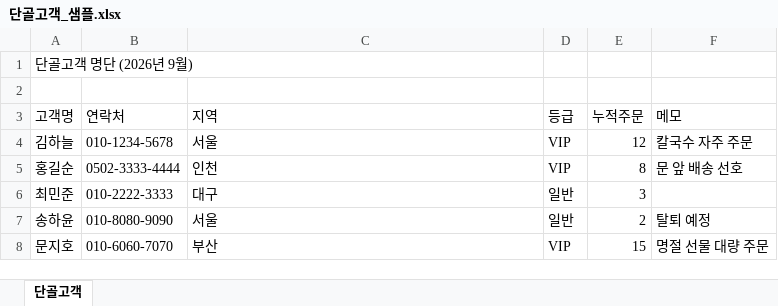
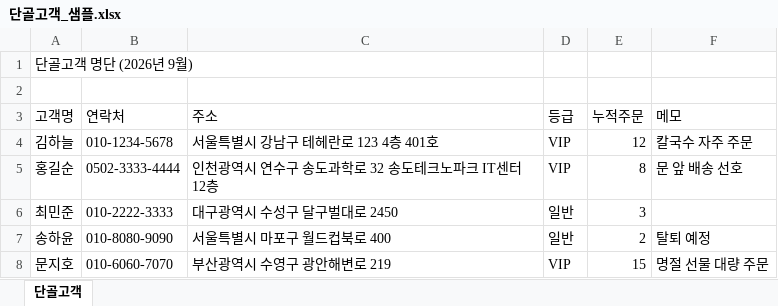
Before and after one commit to jung89456-dot/Purchase-Order, an Excel workbook: samples/단골고객_샘플.xlsx, sheet 단골고객, drawn as a sheet; values as stored, in another font and other column widths than the file's, no borders; the diff names each change by its address in the sheet, - before the commit and + after, or states it on an @@ line.

```diff
--- a/samples/단골고객_샘플.xlsx (sheet 단골고객)
+++ b/samples/단골고객_샘플.xlsx (sheet 단골고객)
-C3: 지역
+C3: 주소
-C4 (주소): 서울
+C4 (주소): 서울특별시 강남구 테헤란로 123 4층 401호
-C5 (주소): 인천
+C5 (주소): 인천광역시 연수구 송도과학로 32 송도테크노파크 IT센터 12층
-C6 (주소): 대구
+C6 (주소): 대구광역시 수성구 달구벌대로 2450
-C7 (주소): 서울
+C7 (주소): 서울특별시 마포구 월드컵북로 400
-C8 (주소): 부산
+C8 (주소): 부산광역시 수영구 광안해변로 219
```
Also changed, not shown: samples/스마트스토어_암호걸린샘플_비번1234.xlsx, samples/스마트스토어_주문샘플.xlsx, 18 other files.
